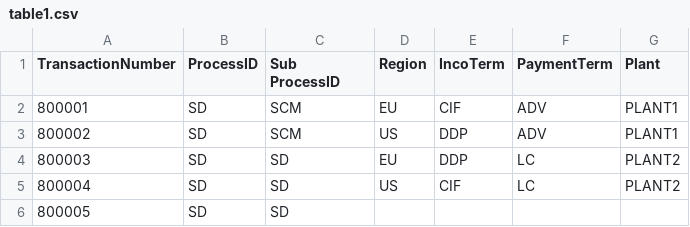
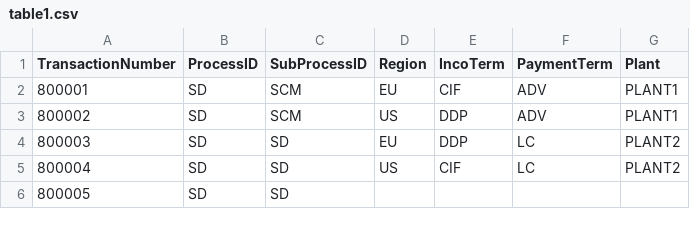
Before and after one commit to smenon85/streamlit, a CSV file: table1.csv, drawn as a sheet.

Commit message:
Update table1.csv

```diff
--- a/table1.csv
+++ b/table1.csv
@@ -1,2 +1,2 @@
-TransactionNumber,ProcessID,Sub ProcessID,Region,IncoTerm,PaymentTerm,Plant
+TransactionNumber,ProcessID,SubProcessID,Region,IncoTerm,PaymentTerm,Plant
 800001,SD,SCM,EU,CIF,ADV,PLANT1
```
